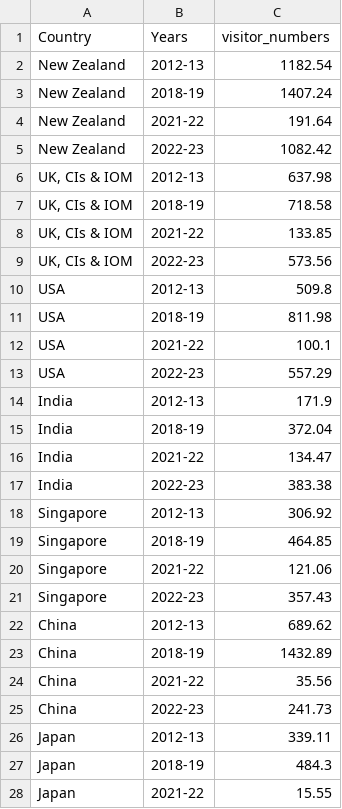
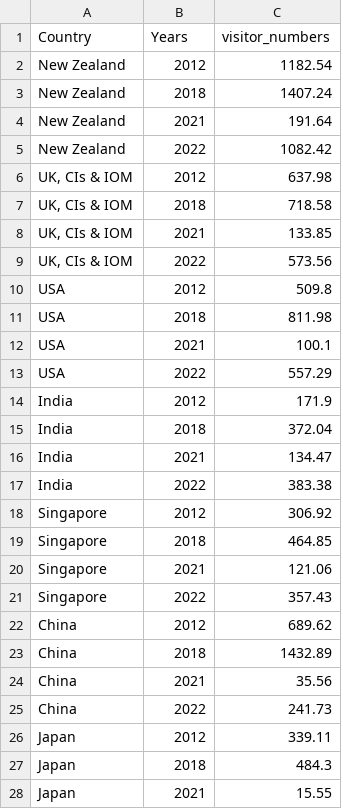
Before and after one commit to ZhuojiaWu/3179, a CSV file: A2/Data/visitor top 10 countries.csv, drawn as a sheet; only a part is shown; the diff covers the shown part only.

Commit message:
Add files via upload

```diff
--- a/A2/Data/visitor top 10 countries.csv
+++ b/A2/Data/visitor top 10 countries.csv
@@ -1,28 +1,28 @@
 Country,Years,visitor_numbers
-New Zealand,2012-13,1182.54
-New Zealand,2018-19,1407.24
-New Zealand,2021-22,191.64
-New Zealand,2022-23,1082.42
-"UK, CIs & IOM",2012-13,637.98
-"UK, CIs & IOM",2018-19,718.58
-"UK, CIs & IOM",2021-22,133.85
-"UK, CIs & IOM",2022-23,573.56
-USA,2012-13,509.8
-USA,2018-19,811.98
-USA,2021-22,100.1
-USA,2022-23,557.29
-India,2012-13,171.9
-India,2018-19,372.04
-India,2021-22,134.47
-India,2022-23,383.38
-Singapore,2012-13,306.92
-Singapore,2018-19,464.85
-Singapore,2021-22,121.06
-Singapore,2022-23,357.43
-China,2012-13,689.62
-China,2018-19,1432.89
-China,2021-22,35.56
-China,2022-23,241.73
-Japan,2012-13,339.11
-Japan,2018-19,484.3
-Japan,2021-22,15.55
+New Zealand,2012,1182.54
+New Zealand,2018,1407.24
+New Zealand,2021,191.64
+New Zealand,2022,1082.42
+"UK, CIs & IOM",2012,637.98
+"UK, CIs & IOM",2018,718.58
+"UK, CIs & IOM",2021,133.85
+"UK, CIs & IOM",2022,573.56
+USA,2012,509.8
+USA,2018,811.98
+USA,2021,100.1
+USA,2022,557.29
+India,2012,171.9
+India,2018,372.04
+India,2021,134.47
+India,2022,383.38
+Singapore,2012,306.92
+Singapore,2018,464.85
+Singapore,2021,121.06
+Singapore,2022,357.43
+China,2012,689.62
+China,2018,1432.89
+China,2021,35.56
+China,2022,241.73
+Japan,2012,339.11
+Japan,2018,484.3
+Japan,2021,15.55
```
Also changed, not shown: 13 edited cells elsewhere in this file.
